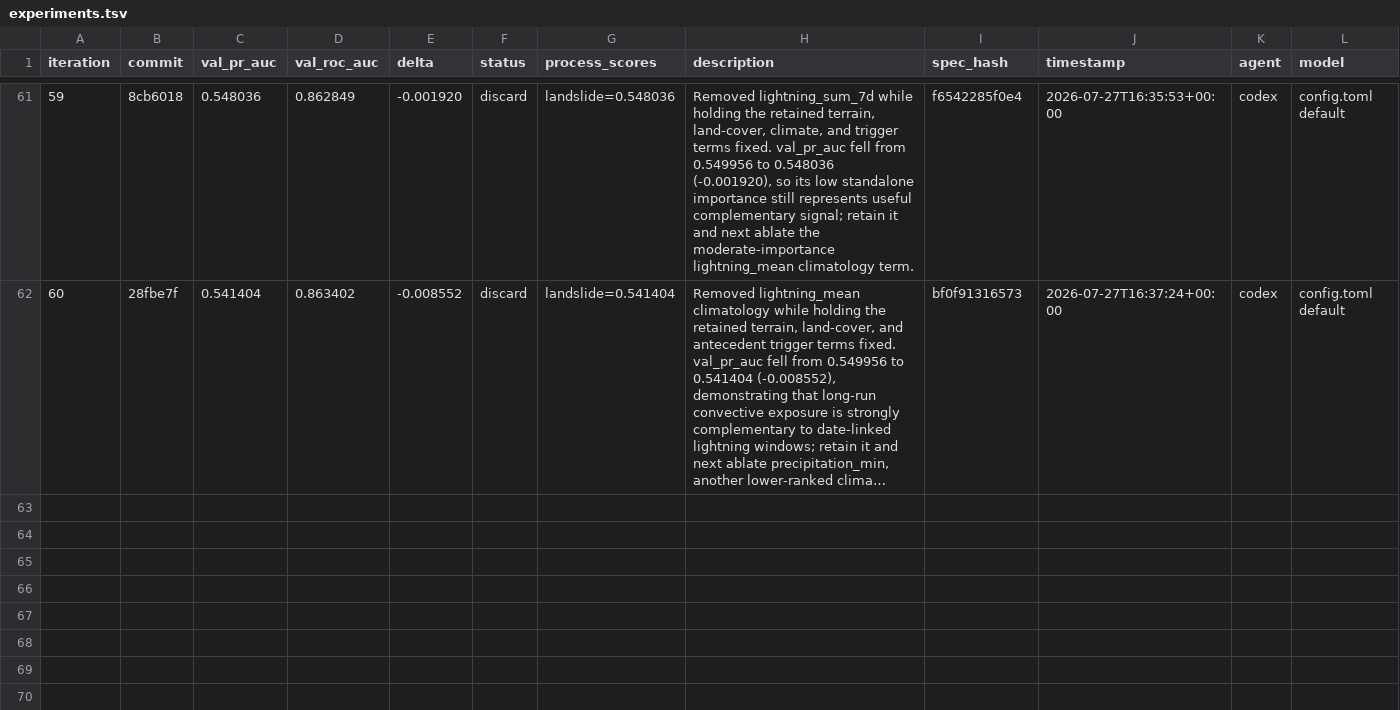
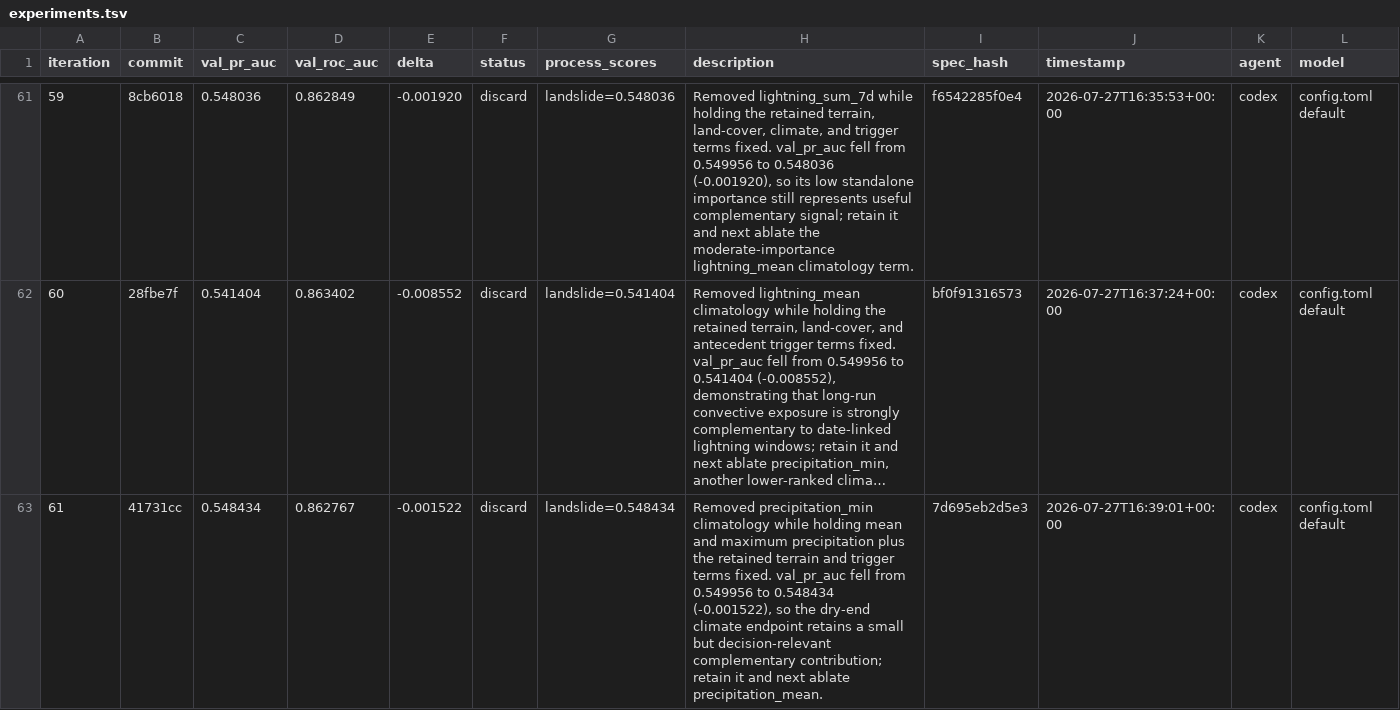
Before and after one commit to alexandredunant/autosearch_lab, a TSV file: artifacts/experiments/experiments.tsv, drawn as a sheet; only a part is shown, gaps mark what is left out; long unchanged cells end in …; rows hold the shown columns only; the diff names each change by its address in the sheet, - before the commit and + after, or states it on an @@ line.

Commit message:
log experiment 61: val_pr_auc 0.548434 (discard, ablate precipitation min)

```diff
--- a/artifacts/experiments/experiments.tsv
+++ b/artifacts/experiments/experiments.tsv
+row 63: 61 | 41731cc | 0.548434 | 0.862767 | -0.001522 | discard | landslide=0.548434 | Removed precipitation_min climatology while holding mean and maximum precipitation plus the retained terrain and trigger terms fixed. val_pr_auc fell from 0.549956 to 0.548434 (-0.001522), so the dry-end climate endpoint retains a small but decision-relevant complementary contribution; retain it and next ablate precipitation_mean. | 7d695eb2d5e3 | 2026-07-27T16:39:01+00:00 | codex | config.toml default
```
